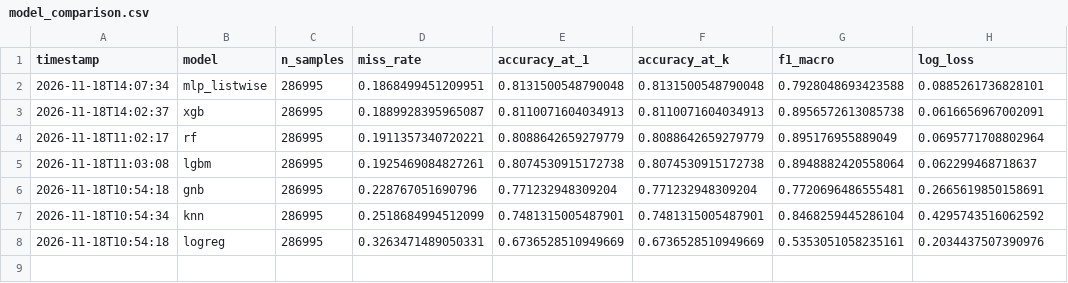
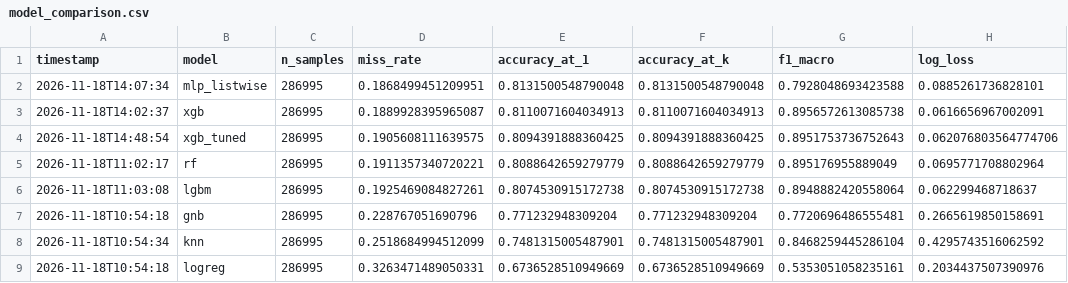
Before and after one commit to RockingThej/ML_Hackathon, a CSV file: results/model_comparison.csv, drawn as a sheet; the diff names each change by its address in the sheet, - before the commit and + after, or states it on an @@ line.

Commit message:
D: Optuna TPE tuning of XGBoost (20 trials) - tuned 0.1906 vs default 0.1890

```diff
--- a/results/model_comparison.csv
+++ b/results/model_comparison.csv
+row 4: 2026-11-18T14:48:54 | xgb_tuned | 286995 | 0.1905608111639575 | 0.8094391888360425 | 0.8094391888360425 | 0.8951753736752643 | 0.062076803564774706
```
Also changed, not shown: 4 other files.
